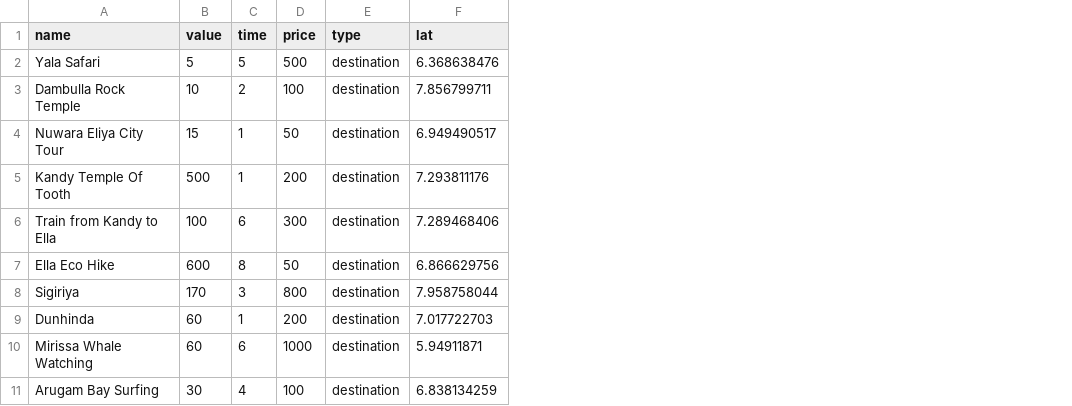
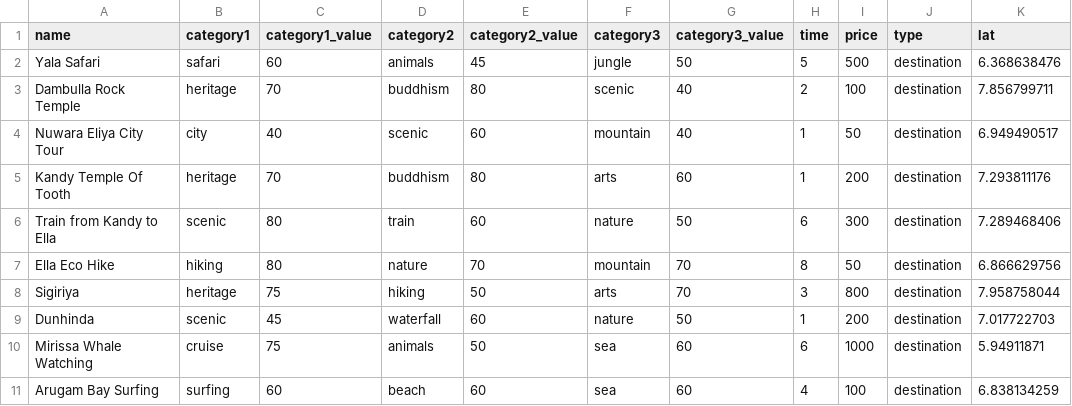
Before and after one commit to BhagyaR94/ResearchTourPlanOptimization, a CSV file: datasets/destinations.csv, drawn as a sheet; only a part is shown; removed rows and columns are numbered as before the commit, all else as after; the diff names each change by its address in the sheet, - before the commit and + after, or states it on an @@ line.

Commit message:
dataset modified. user's category preference included in algorithm

```diff
--- a/datasets/destinations.csv
+++ b/datasets/destinations.csv
-column B (value), rows 2-11: 5 | 10 | 15 | 500 | 100 | 600 | 170 | 60 | 60 | 30
+column B (category1), rows 2-11: safari | heritage | city | heritage | scenic | hiking | heritage | scenic | cruise | surfing
+column C (category1_value), rows 2-11: 60 | 70 | 40 | 70 | 80 | 80 | 75 | 45 | 75 | 60
+column D (category2), rows 2-11: animals | buddhism | scenic | buddhism | train | nature | hiking | waterfall | animals | beach
+column E (category2_value), rows 2-11: 45 | 80 | 60 | 80 | 60 | 70 | 50 | 60 | 50 | 60
+column F (category3), rows 2-11: jungle | scenic | mountain | arts | nature | mountain | arts | nature | sea | sea
+column G (category3_value), rows 2-11: 50 | 40 | 40 | 60 | 50 | 70 | 70 | 50 | 60 | 60
```
Also changed, not shown: 7 other files.
